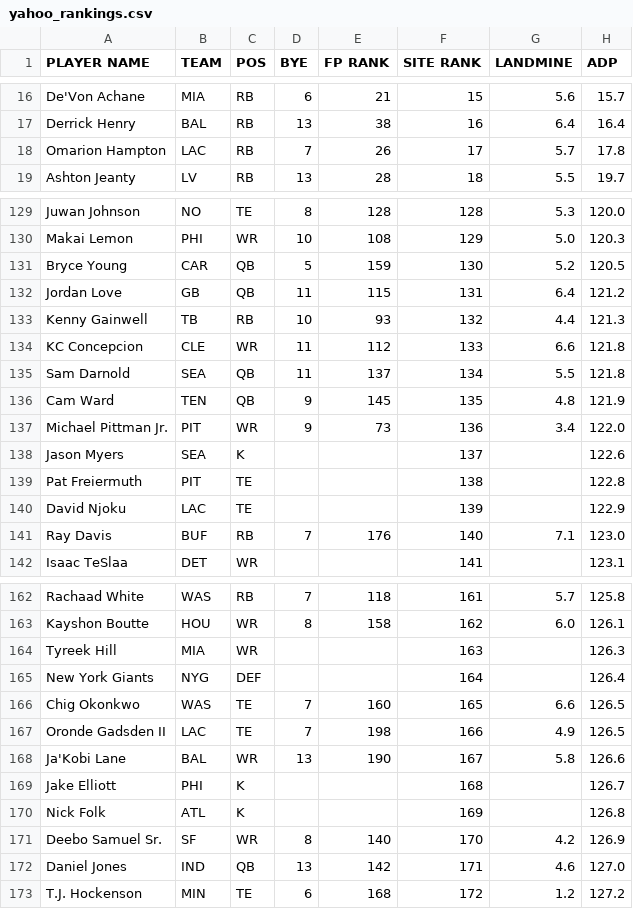
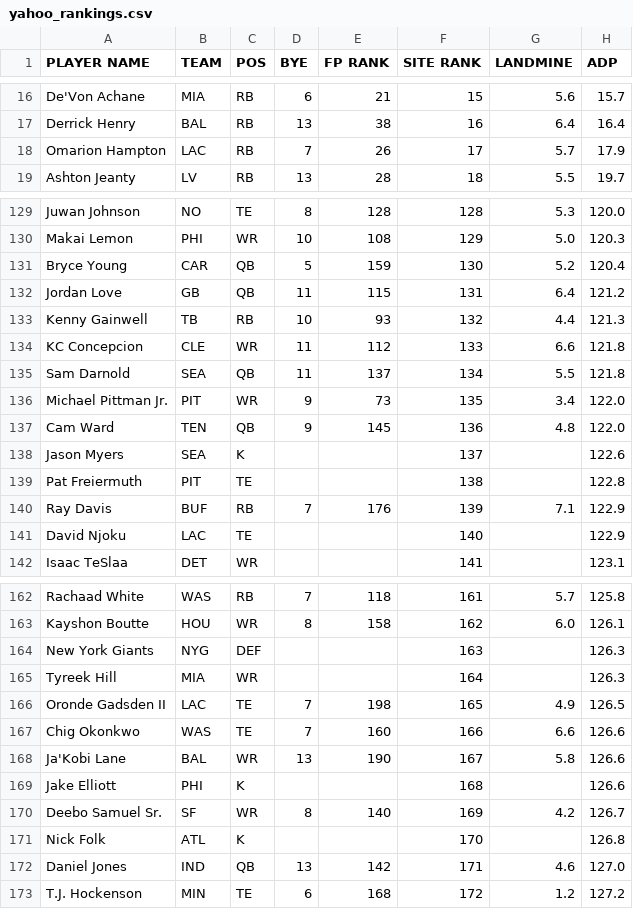
Before and after one commit to iacobgagnemontcalm-lang/MockDraft, a CSV file: yahoo_rankings.csv, drawn as a sheet; only a part is shown, gaps mark what is left out; the diff covers the shown part only.

```diff
--- a/yahoo_rankings.csv
+++ b/yahoo_rankings.csv
@@ -17,3 +17,3 @@ De'Von Achane,MIA,RB,6,21,15,5.6,15.7
 Derrick Henry,BAL,RB,13,38,16,6.4,16.4
-Omarion Hampton,LAC,RB,7,26,17,5.7,17.8
+Omarion Hampton,LAC,RB,7,26,17,5.7,17.9
 Ashton Jeanty,LV,RB,13,28,18,5.5,19.7
@@ -130,3 +130,3 @@ Juwan Johnson,NO,TE,8,128,128,5.3,120.0
 Makai Lemon,PHI,WR,10,108,129,5.0,120.3
-Bryce Young,CAR,QB,5,159,130,5.2,120.5
+Bryce Young,CAR,QB,5,159,130,5.2,120.4
 Jordan Love,GB,QB,11,115,131,6.4,121.2
@@ -135,8 +135,8 @@ KC Concepcion,CLE,WR,11,112,133,6.6,121.8
 Sam Darnold,SEA,QB,11,137,134,5.5,121.8
-Cam Ward,TEN,QB,9,145,135,4.8,121.9
-Michael Pittman Jr.,PIT,WR,9,73,136,3.4,122.0
+Michael Pittman Jr.,PIT,WR,9,73,135,3.4,122.0
+Cam Ward,TEN,QB,9,145,136,4.8,122.0
 Jason Myers,SEA,K,,,137,,122.6
 Pat Freiermuth,PIT,TE,,,138,,122.8
-David Njoku,LAC,TE,,,139,,122.9
-Ray Davis,BUF,RB,7,176,140,7.1,123.0
+Ray Davis,BUF,RB,7,176,139,7.1,122.9
+David Njoku,LAC,TE,,,140,,122.9
 Isaac TeSlaa,DET,WR,,,141,,123.1
@@ -163,10 +163,10 @@ Rachaad White,WAS,RB,7,118,161,5.7,125.8
 Kayshon Boutte,HOU,WR,8,158,162,6.0,126.1
-Tyreek Hill,MIA,WR,,,163,,126.3
-New York Giants,NYG,DEF,,,164,,126.4
-Chig Okonkwo,WAS,TE,7,160,165,6.6,126.5
-Oronde Gadsden II,LAC,TE,7,198,166,4.9,126.5
+New York Giants,NYG,DEF,,,163,,126.3
+Tyreek Hill,MIA,WR,,,164,,126.3
+Oronde Gadsden II,LAC,TE,7,198,165,4.9,126.5
+Chig Okonkwo,WAS,TE,7,160,166,6.6,126.6
 Ja'Kobi Lane,BAL,WR,13,190,167,5.8,126.6
-Jake Elliott,PHI,K,,,168,,126.7
-Nick Folk,ATL,K,,,169,,126.8
-Deebo Samuel Sr.,SF,WR,8,140,170,4.2,126.9
+Jake Elliott,PHI,K,,,168,,126.6
+Deebo Samuel Sr.,SF,WR,8,140,169,4.2,126.7
+Nick Folk,ATL,K,,,170,,126.8
 Daniel Jones,IND,QB,13,142,171,4.6,127.0
```
Also changed, not shown: 6 added rows, 6 removed rows and 28 edited cells elsewhere in this file, adp_rankings.csv, espn_rankings.csv.
